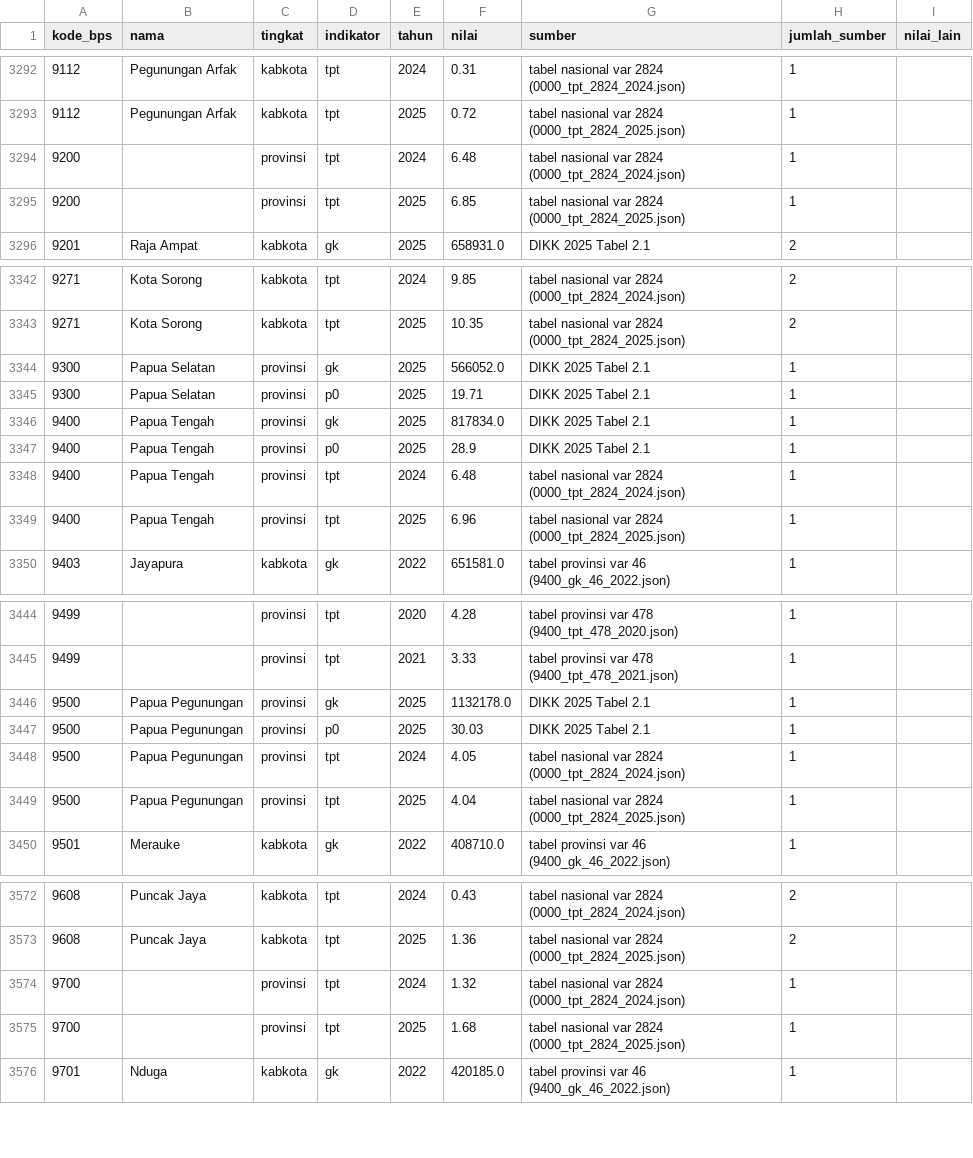
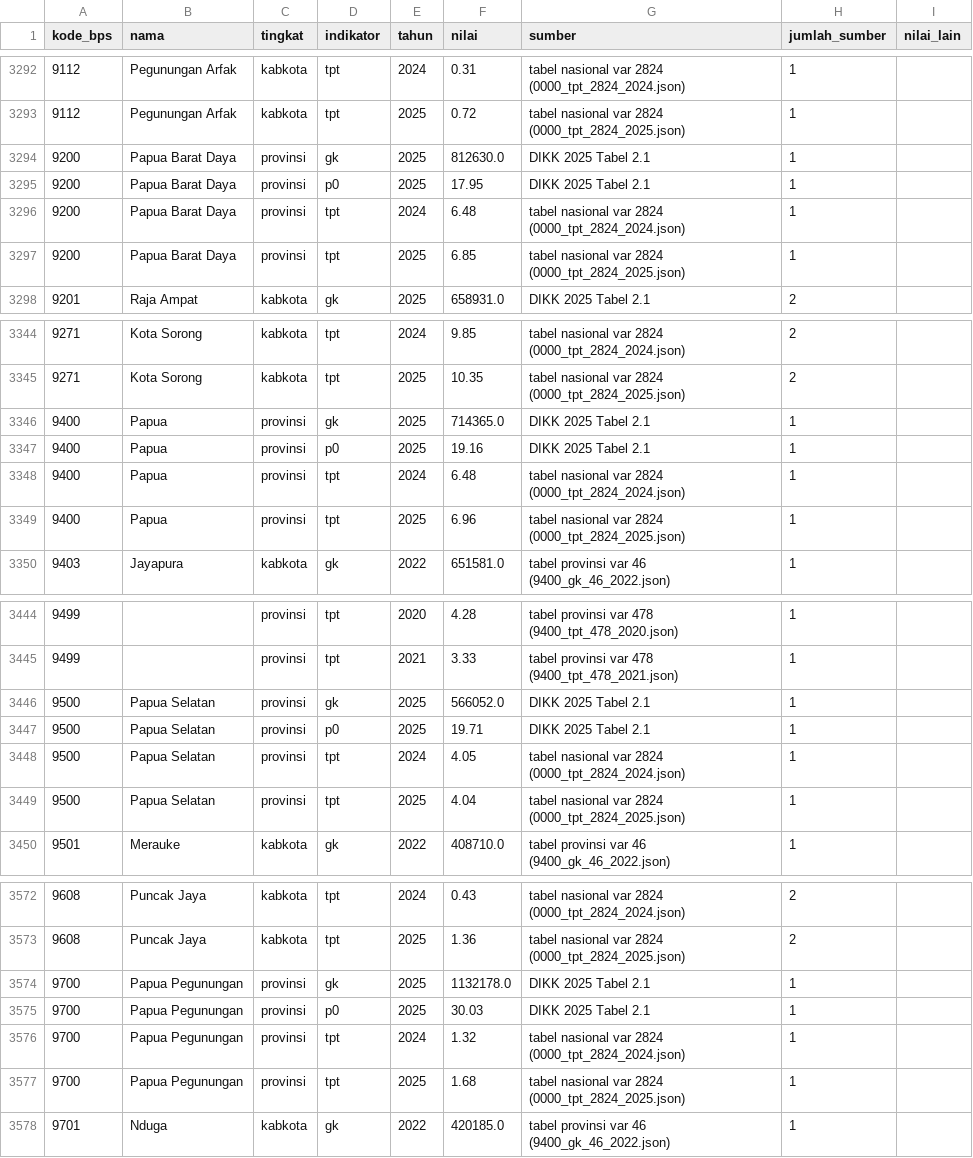
Before and after one commit to raihandaryh-hash/suluiou, a CSV file: mesin/sambung/keluaran/deret_kemiskinan_tpt.csv, drawn as a sheet; only a part is shown, gaps mark what is left out; the diff covers the shown part only.

```diff
--- a/mesin/sambung/keluaran/deret_kemiskinan_tpt.csv
+++ b/mesin/sambung/keluaran/deret_kemiskinan_tpt.csv
@@ -3293,4 +3293,6 @@ kode_bps,nama,tingkat,indikator,tahun,nilai,sumber,jumlah_sumber,nilai_lain
 9112,Pegunungan Arfak,kabkota,tpt,2025,0.72,tabel nasional var 2824 (0000_tpt_2824_2025.json),1,
-9200,,provinsi,tpt,2024,6.48,tabel nasional var 2824 (0000_tpt_2824_2024.json),1,
-9200,,provinsi,tpt,2025,6.85,tabel nasional var 2824 (0000_tpt_2824_2025.json),1,
+9200,Papua Barat Daya,provinsi,gk,2025,812630.0,DIKK 2025 Tabel 2.1,1,
+9200,Papua Barat Daya,provinsi,p0,2025,17.95,DIKK 2025 Tabel 2.1,1,
+9200,Papua Barat Daya,provinsi,tpt,2024,6.48,tabel nasional var 2824 (0000_tpt_2824_2024.json),1,
+9200,Papua Barat Daya,provinsi,tpt,2025,6.85,tabel nasional var 2824 (0000_tpt_2824_2025.json),1,
 9201,Raja Ampat,kabkota,gk,2025,658931.0,DIKK 2025 Tabel 2.1,2,
@@ -3343,8 +3345,6 @@ kode_bps,nama,tingkat,indikator,tahun,nilai,sumber,jumlah_sumber,nilai_lain
 9271,Kota Sorong,kabkota,tpt,2025,10.35,tabel nasional var 2824 (0000_tpt_2824_2025.json),2,
-9300,Papua Selatan,provinsi,gk,2025,566052.0,DIKK 2025 Tabel 2.1,1,
-9300,Papua Selatan,provinsi,p0,2025,19.71,DIKK 2025 Tabel 2.1,1,
-9400,Papua Tengah,provinsi,gk,2025,817834.0,DIKK 2025 Tabel 2.1,1,
-9400,Papua Tengah,provinsi,p0,2025,28.9,DIKK 2025 Tabel 2.1,1,
-9400,Papua Tengah,provinsi,tpt,2024,6.48,tabel nasional var 2824 (0000_tpt_2824_2024.json),1,
-9400,Papua Tengah,provinsi,tpt,2025,6.96,tabel nasional var 2824 (0000_tpt_2824_2025.json),1,
+9400,Papua,provinsi,gk,2025,714365.0,DIKK 2025 Tabel 2.1,1,
+9400,Papua,provinsi,p0,2025,19.16,DIKK 2025 Tabel 2.1,1,
+9400,Papua,provinsi,tpt,2024,6.48,tabel nasional var 2824 (0000_tpt_2824_2024.json),1,
+9400,Papua,provinsi,tpt,2025,6.96,tabel nasional var 2824 (0000_tpt_2824_2025.json),1,
 9403,Jayapura,kabkota,gk,2022,651581.0,tabel provinsi var 46 (9400_gk_46_2022.json),1,
@@ -3445,6 +3445,6 @@ kode_bps,nama,tingkat,indikator,tahun,nilai,sumber,jumlah_sumber,nilai_lain
 9499,,provinsi,tpt,2021,3.33,tabel provinsi var 478 (9400_tpt_478_2021.json),1,
-9500,Papua Pegunungan,provinsi,gk,2025,1132178.0,DIKK 2025 Tabel 2.1,1,
-9500,Papua Pegunungan,provinsi,p0,2025,30.03,DIKK 2025 Tabel 2.1,1,
-9500,Papua Pegunungan,provinsi,tpt,2024,4.05,tabel nasional var 2824 (0000_tpt_2824_2024.json),1,
-9500,Papua Pegunungan,provinsi,tpt,2025,4.04,tabel nasional var 2824 (0000_tpt_2824_2025.json),1,
+9500,Papua Selatan,provinsi,gk,2025,566052.0,DIKK 2025 Tabel 2.1,1,
+9500,Papua Selatan,provinsi,p0,2025,19.71,DIKK 2025 Tabel 2.1,1,
+9500,Papua Selatan,provinsi,tpt,2024,4.05,tabel nasional var 2824 (0000_tpt_2824_2024.json),1,
+9500,Papua Selatan,provinsi,tpt,2025,4.04,tabel nasional var 2824 (0000_tpt_2824_2025.json),1,
 9501,Merauke,kabkota,gk,2022,408710.0,tabel provinsi var 46 (9400_gk_46_2022.json),1,
@@ -3573,4 +3573,6 @@ kode_bps,nama,tingkat,indikator,tahun,nilai,sumber,jumlah_sumber,nilai_lain
 9608,Puncak Jaya,kabkota,tpt,2025,1.36,tabel nasional var 2824 (0000_tpt_2824_2025.json),2,
-9700,,provinsi,tpt,2024,1.32,tabel nasional var 2824 (0000_tpt_2824_2024.json),1,
-9700,,provinsi,tpt,2025,1.68,tabel nasional var 2824 (0000_tpt_2824_2025.json),1,
+9700,Papua Pegunungan,provinsi,gk,2025,1132178.0,DIKK 2025 Tabel 2.1,1,
+9700,Papua Pegunungan,provinsi,p0,2025,30.03,DIKK 2025 Tabel 2.1,1,
+9700,Papua Pegunungan,provinsi,tpt,2024,1.32,tabel nasional var 2824 (0000_tpt_2824_2024.json),1,
+9700,Papua Pegunungan,provinsi,tpt,2025,1.68,tabel nasional var 2824 (0000_tpt_2824_2025.json),1,
 9701,Nduga,kabkota,gk,2022,420185.0,tabel provinsi var 46 (9400_gk_46_2022.json),1,
```
Also changed, not shown: 6 edited cells elsewhere in this file, mesin/sambung/keluaran/garis_kemiskinan_kabkota.csv, 2 other files.
